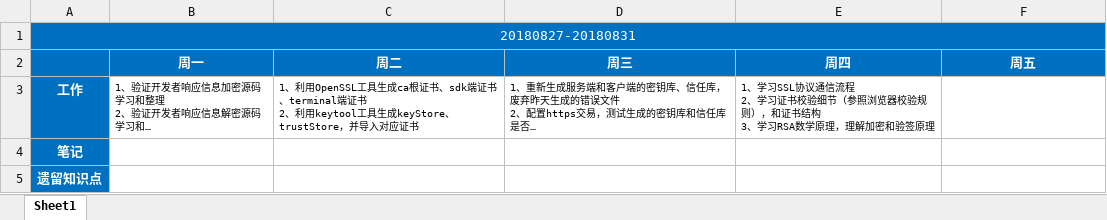
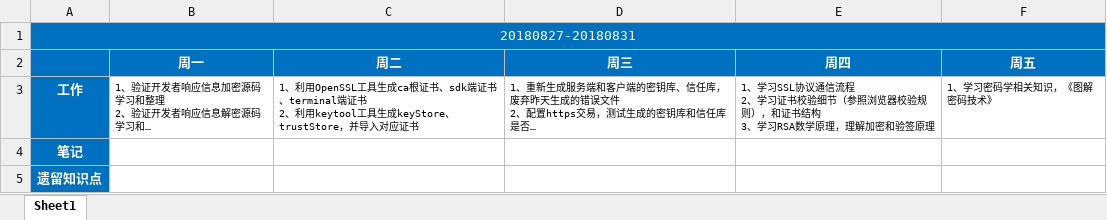
Before and after one commit to BuQingYan/MyNote, an Excel workbook: WorkDiary/20180910-20180914.xlsx, sheet Sheet1, drawn as a sheet; long unchanged cells end in …; values as stored, in another font and other column widths than the file's, no borders; the diff names each change by its address in the sheet, - before the commit and + after, or states it on an @@ line.

Commit message:
dc

```diff
--- a/WorkDiary/20180910-20180914.xlsx (sheet Sheet1)
+++ b/WorkDiary/20180910-20180914.xlsx (sheet Sheet1)
-F3 (周五): (empty)
+F3 (周五): 1、学习密码学相关知识，《图解密码技术》
```
